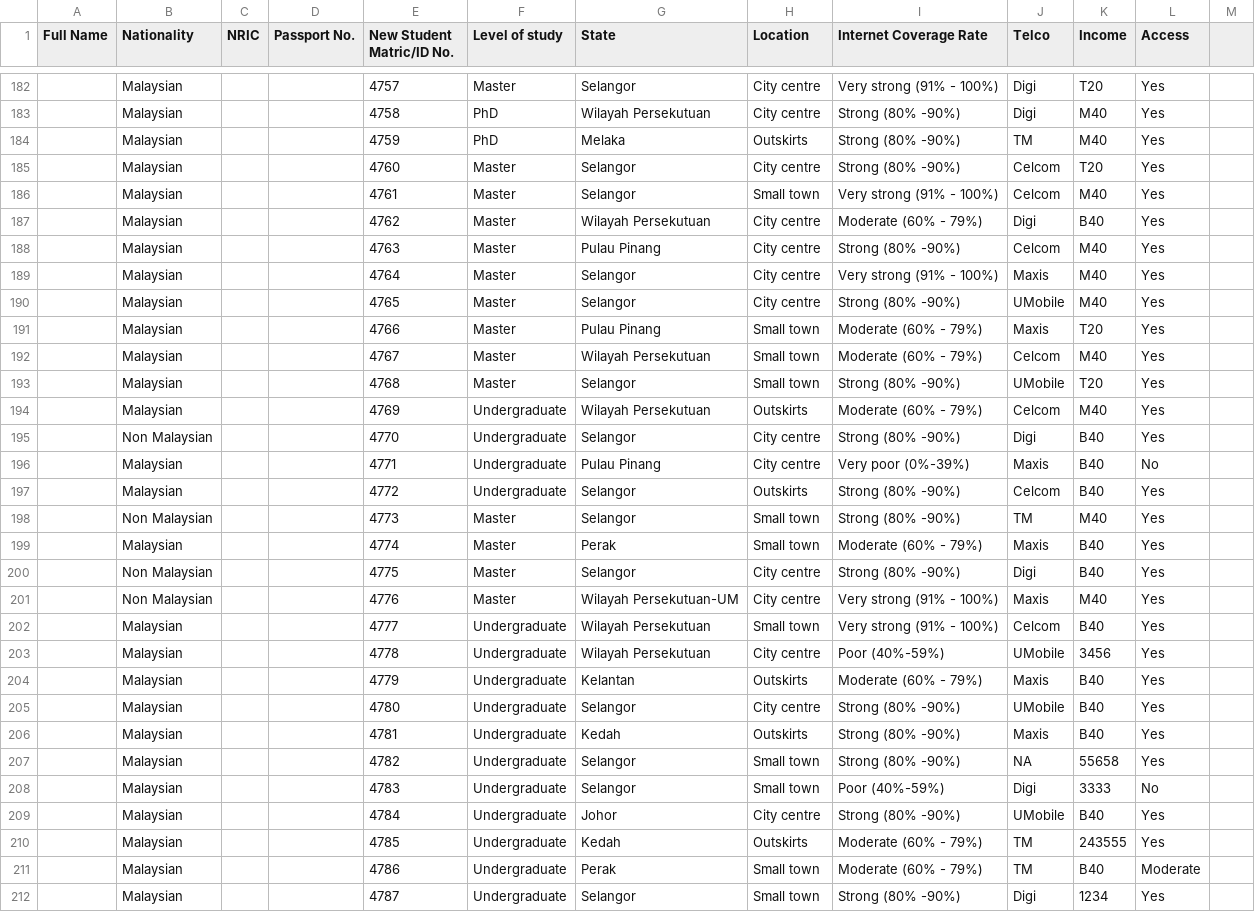
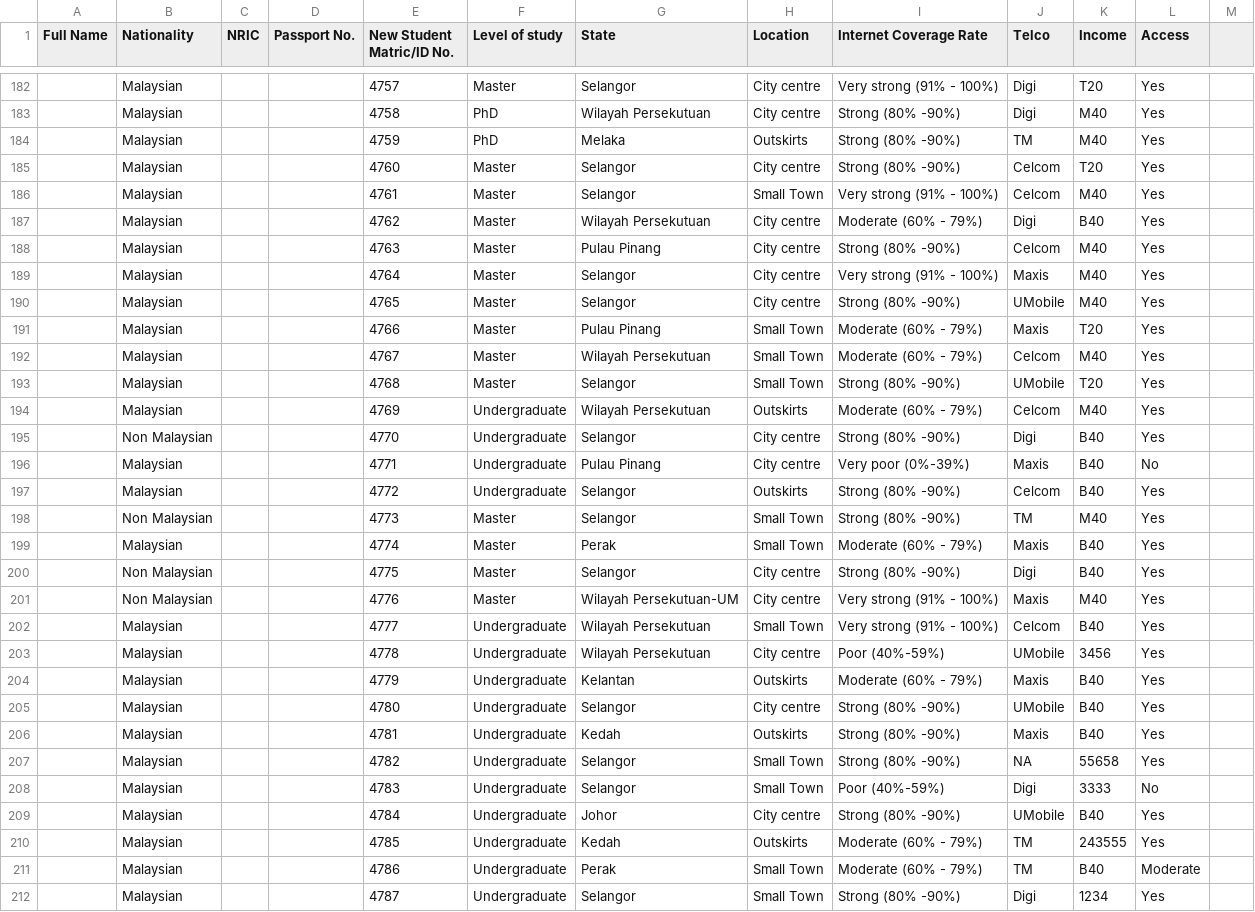
Before and after one commit to tiansien/BAI-Tuto, a CSV file: Tutorial 2/Tutorial 2-20241017/Data Train.csv, drawn as a sheet; only a part is shown, gaps mark what is left out; the diff covers the shown part only.

```diff
--- a/Tutorial 2/Tutorial 2-20241017/Data Train.csv
+++ b/Tutorial 2/Tutorial 2-20241017/Data Train.csv
@@ -186 +186 @@ Full Name,Nationality,NRIC,Passport No. ,New Student Matric/ID No. , Level of st
-,Malaysian,,,4761,Master,Selangor,Small town,Very strong (91% - 100%),Celcom,M40,Yes
+,Malaysian,,,4761,Master,Selangor,Small Town,Very strong (91% - 100%),Celcom,M40,Yes,
@@ -191,3 +191,3 @@ Full Name,Nationality,NRIC,Passport No. ,New Student Matric/ID No. , Level of st
-,Malaysian,,,4766,Master,Pulau Pinang,Small town,Moderate (60% - 79%),Maxis,T20,Yes
-,Malaysian,,,4767,Master,Wilayah Persekutuan,Small town,Moderate (60% - 79%),Celcom,M40,Yes
-,Malaysian,,,4768,Master,Selangor,Small town,Strong (80% -90%),UMobile,T20,Yes
+,Malaysian,,,4766,Master,Pulau Pinang,Small Town,Moderate (60% - 79%),Maxis,T20,Yes,
+,Malaysian,,,4767,Master,Wilayah Persekutuan,Small Town,Moderate (60% - 79%),Celcom,M40,Yes,
+,Malaysian,,,4768,Master,Selangor,Small Town,Strong (80% -90%),UMobile,T20,Yes,
@@ -198,2 +198,2 @@ Full Name,Nationality,NRIC,Passport No. ,New Student Matric/ID No. , Level of st
-,Non Malaysian,,,4773,Master,Selangor,Small town,Strong (80% -90%),TM,M40,Yes
-,Malaysian,,,4774,Master,Perak,Small town,Moderate (60% - 79%),Maxis,B40,Yes
+,Non Malaysian,,,4773,Master,Selangor,Small Town,Strong (80% -90%),TM,M40,Yes,
+,Malaysian,,,4774,Master,Perak,Small Town,Moderate (60% - 79%),Maxis,B40,Yes,
@@ -202 +202 @@ Full Name,Nationality,NRIC,Passport No. ,New Student Matric/ID No. , Level of st
-,Malaysian,,,4777,Undergraduate,Wilayah Persekutuan,Small town,Very strong (91% - 100%),Celcom,B40,Yes
+,Malaysian,,,4777,Undergraduate,Wilayah Persekutuan,Small Town,Very strong (91% - 100%),Celcom,B40,Yes,
@@ -207,2 +207,2 @@ Full Name,Nationality,NRIC,Passport No. ,New Student Matric/ID No. , Level of st
-,Malaysian,,,4782,Undergraduate,Selangor,Small town,Strong (80% -90%),NA,55658,Yes
-,Malaysian,,,4783,Undergraduate,Selangor,Small town,Poor (40%-59%),Digi,3333,No
+,Malaysian,,,4782,Undergraduate,Selangor,Small Town,Strong (80% -90%),NA,55658,Yes,
+,Malaysian,,,4783,Undergraduate,Selangor,Small Town,Poor (40%-59%),Digi,3333,No,
@@ -211,2 +211,2 @@ Full Name,Nationality,NRIC,Passport No. ,New Student Matric/ID No. , Level of st
-,Malaysian,,,4786,Undergraduate,Perak,Small town,Moderate (60% - 79%),TM,B40,Moderate
-,Malaysian,,,4787,Undergraduate,Selangor,Small town,Strong (80% -90%),Digi,1234,Yes
+,Malaysian,,,4786,Undergraduate,Perak,Small Town,Moderate (60% - 79%),TM,B40,Moderate,
+,Malaysian,,,4787,Undergraduate,Selangor,Small Town,Strong (80% -90%),Digi,1234,Yes,
```
Also changed, not shown: 118 edited cells elsewhere in this file.
